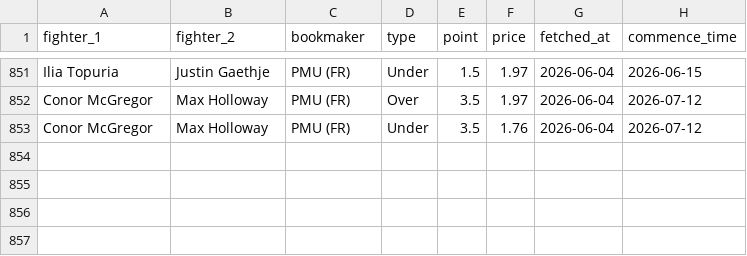
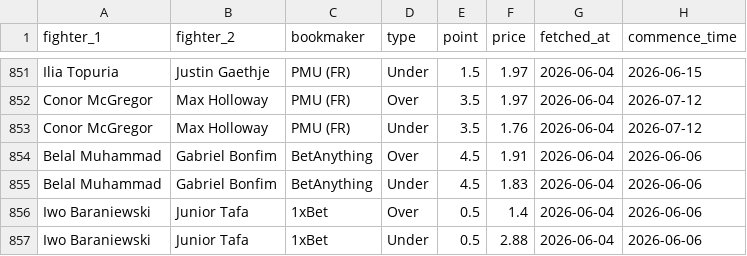
Before and after one commit to pelicanprinting-coder/ufc-predictor, a CSV file: totals_odds_history.csv, drawn as a sheet; only a part is shown, gaps mark what is left out.

Commit message:
Update totals odds 2026-06-04

```diff
--- a/totals_odds_history.csv
+++ b/totals_odds_history.csv
@@ -853 +853,5 @@ Conor McGregor,Max Holloway,PMU (FR),Over,3.5,1.97,2026-06-04,2026-07-12
 Conor McGregor,Max Holloway,PMU (FR),Under,3.5,1.76,2026-06-04,2026-07-12
+Belal Muhammad,Gabriel Bonfim,BetAnything,Over,4.5,1.91,2026-06-04,2026-06-06
+Belal Muhammad,Gabriel Bonfim,BetAnything,Under,4.5,1.83,2026-06-04,2026-06-06
+Iwo Baraniewski,Junior Tafa,1xBet,Over,0.5,1.4,2026-06-04,2026-06-06
+Iwo Baraniewski,Junior Tafa,1xBet,Under,0.5,2.88,2026-06-04,2026-06-06
```
